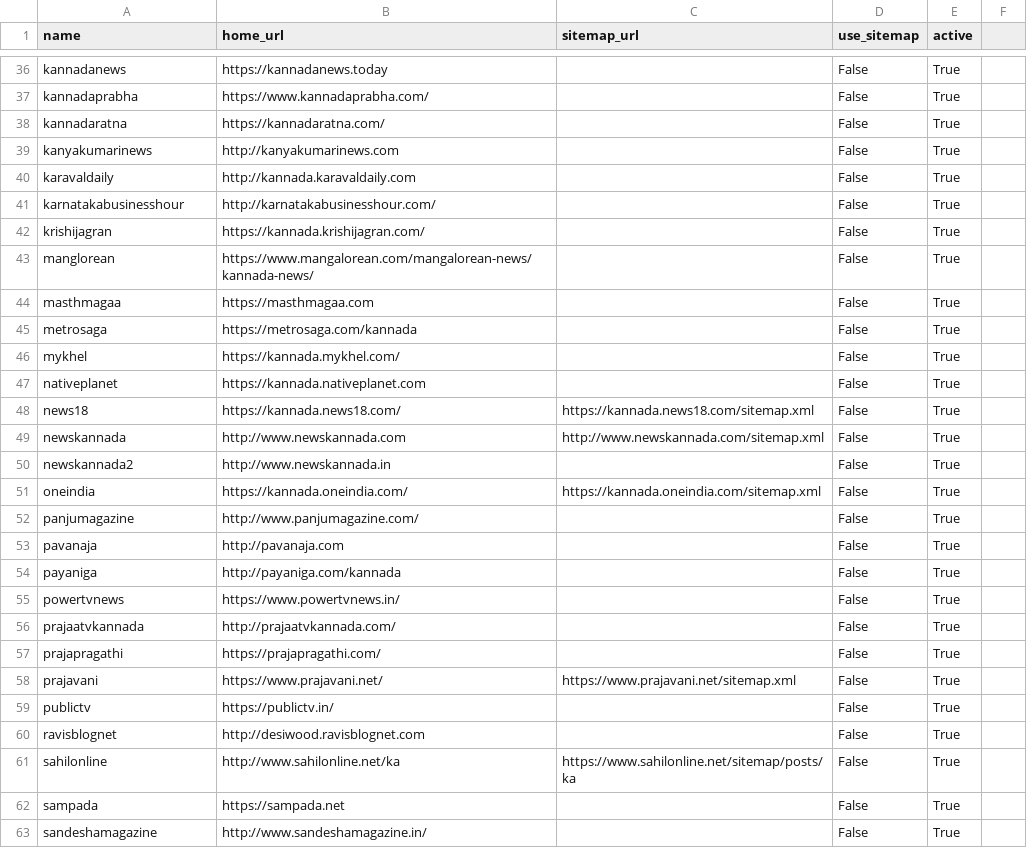
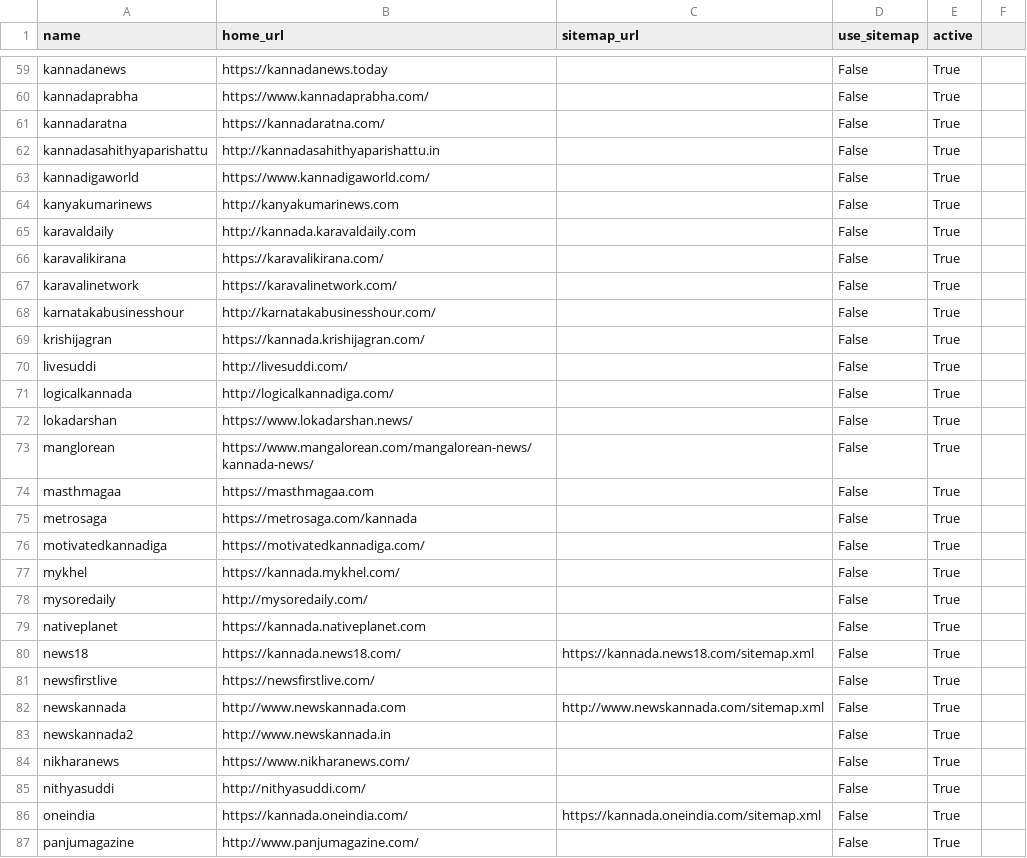
Before and after one commit to divkakwani/webcorpus, a CSV file: sources/kn.csv, drawn as a sheet; only a part is shown, gaps mark what is left out; the shorter side is filled out with more unchanged rows; the diff covers the shown part only; the diff names each change by its address in the sheet, - before the commit and + after, or states it on an @@ line.

```diff
--- a/sources/kn.csv
+++ b/sources/kn.csv
+row 62: kannadasahithyaparishattu | http://kannadasahithyaparishattu.in |  | False | True
+row 63: kannadigaworld | https://www.kannadigaworld.com/ |  | False | True
+row 66: karavalikirana | https://karavalikirana.com/ |  | False | True
+row 67: karavalinetwork | https://karavalinetwork.com/ |  | False | True
+row 70: livesuddi | http://livesuddi.com/ |  | False | True
+row 71: logicalkannada | http://logicalkannadiga.com/ |  | False | True
+row 72: lokadarshan | https://www.lokadarshan.news/ |  | False | True
+row 76: motivatedkannadiga | https://motivatedkannadiga.com/ |  | False | True
+row 78: mysoredaily | http://mysoredaily.com/ |  | False | True
+row 81: newsfirstlive | https://newsfirstlive.com/ |  | False | True
+row 84: nikharanews | https://www.nikharanews.com/ |  | False | True
+row 85: nithyasuddi | http://nithyasuddi.com/ |  | False | True
```
Also changed, not shown: 32 added rows elsewhere in this file.
